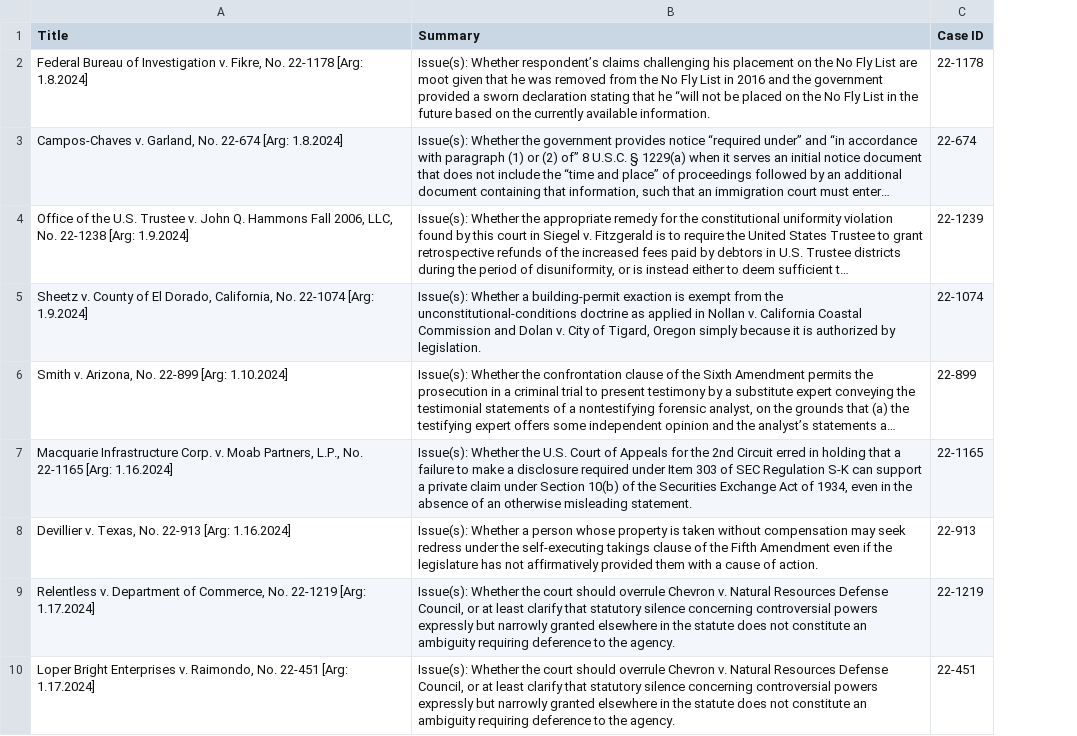
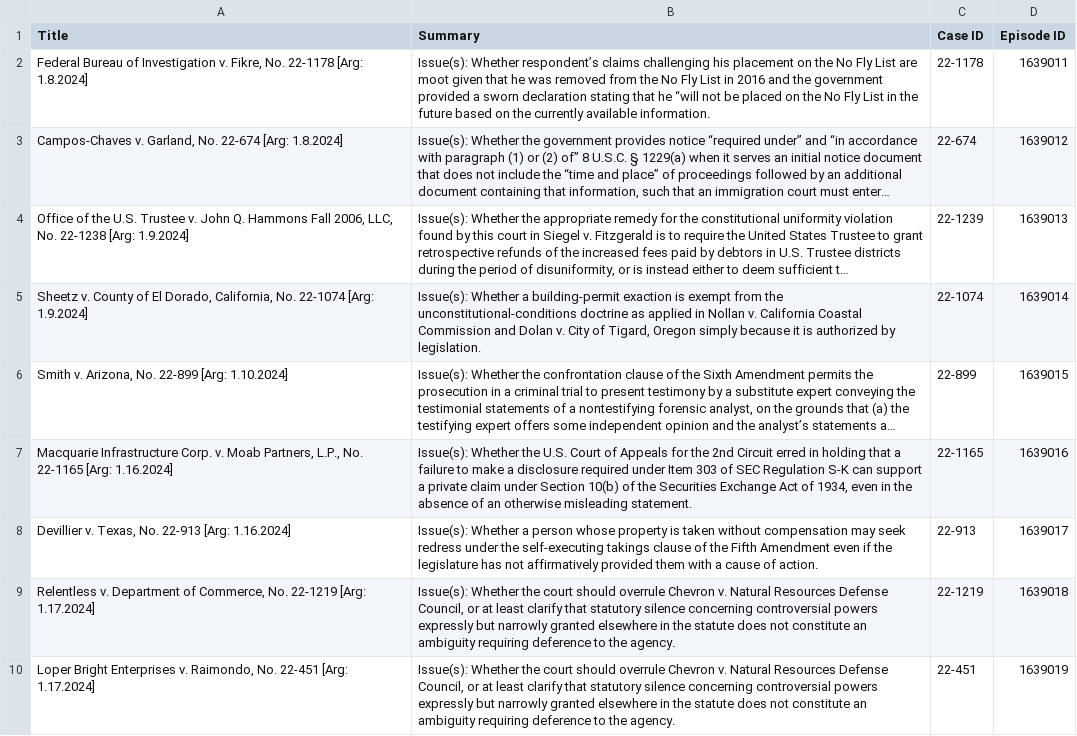
Before and after one commit to austinsonger/Podcast-Automation-with-Transistor.fm, a CSV file: src/config/scotus.csv, drawn as a sheet; long unchanged cells end in …; the diff names each change by its address in the sheet, - before the commit and + after, or states it on an @@ line.

Commit message:
Update Draft episode script and created script for updating.

```diff
--- a/src/config/scotus.csv
+++ b/src/config/scotus.csv
+column D (Episode ID), rows 2-10: 1639011 | 1639012 | 1639013 | 1639014 | 1639015 | 1639016 | 1639017 | 1639018 | 1639019
```
Also changed, not shown: 2 other files.
